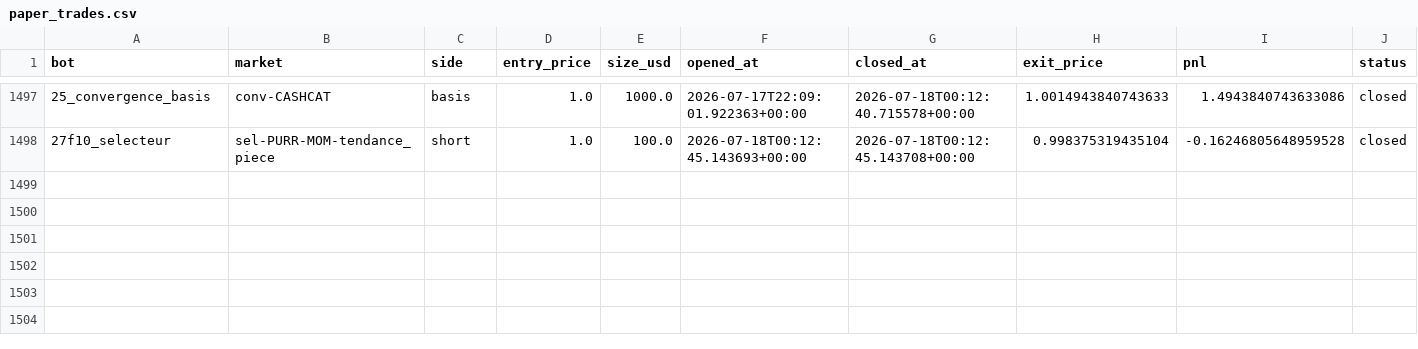
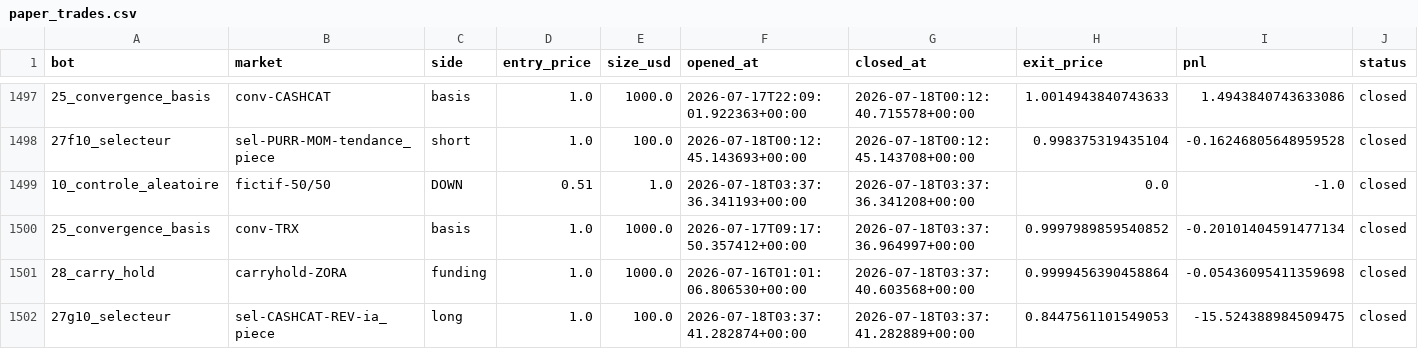
Before and after one commit to BSA-Laky/banc-paper, a CSV file: paper_trades.csv, drawn as a sheet; only a part is shown, gaps mark what is left out.

```diff
--- a/paper_trades.csv
+++ b/paper_trades.csv
@@ -1498 +1498,5 @@ bot,market,side,entry_price,size_usd,opened_at,closed_at,exit_price,pnl,status
 27f10_selecteur,sel-PURR-MOM-tendance_piece,short,1.0,100.0,2026-07-18T00:12:45.143693+00:00,2026-07-18T00:12:45.143708+00:00,0.998375319435104,-0.16246805648959528,closed
+10_controle_aleatoire,fictif-50/50,DOWN,0.51,1.0,2026-07-18T03:37:36.341193+00:00,2026-07-18T03:37:36.341208+00:00,0.0,-1.0,closed
+25_convergence_basis,conv-TRX,basis,1.0,1000.0,2026-07-17T09:17:50.357412+00:00,2026-07-18T03:37:36.964997+00:00,0.9997989859540852,-0.20101404591477134,closed
+28_carry_hold,carryhold-ZORA,funding,1.0,1000.0,2026-07-16T01:01:06.806530+00:00,2026-07-18T03:37:40.603568+00:00,0.9999456390458864,-0.05436095411359698,closed
+27g10_selecteur,sel-CASHCAT-REV-ia_piece,long,1.0,100.0,2026-07-18T03:37:41.282874+00:00,2026-07-18T03:37:41.282889+00:00,0.8447561101549053,-15.524388984509475,closed
```
Also changed, not shown: etat/journal_selecteur.csv, etat/testnet_trades.csv, 15 other files.
